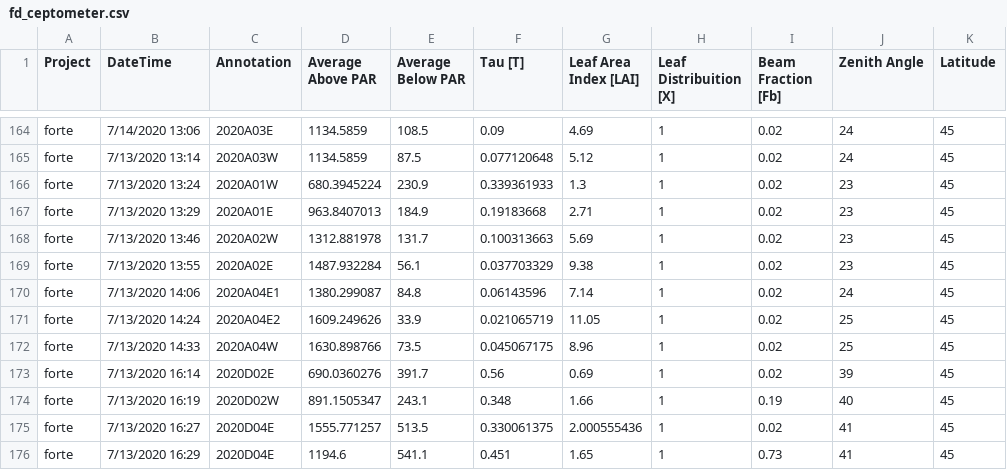
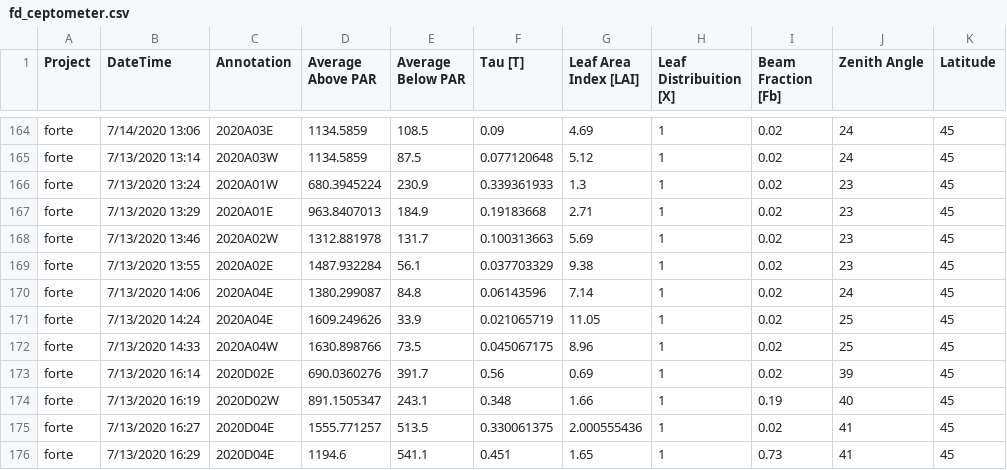
Before and after one commit to FoRTExperiment/fortedata, a CSV file: inst/extdata/fd_ceptometer.csv, drawn as a sheet; only a part is shown, gaps mark what is left out; the diff names each change by its address in the sheet, - before the commit and + after, or states it on an @@ line.

Commit message:
fixing error in subplot in ceptometer 2020 data

```diff
--- a/inst/extdata/fd_ceptometer.csv
+++ b/inst/extdata/fd_ceptometer.csv
-C170 (Annotation): 2020A04E1
+C170 (Annotation): 2020A04E
-C171 (Annotation): 2020A04E2
+C171 (Annotation): 2020A04E
```
